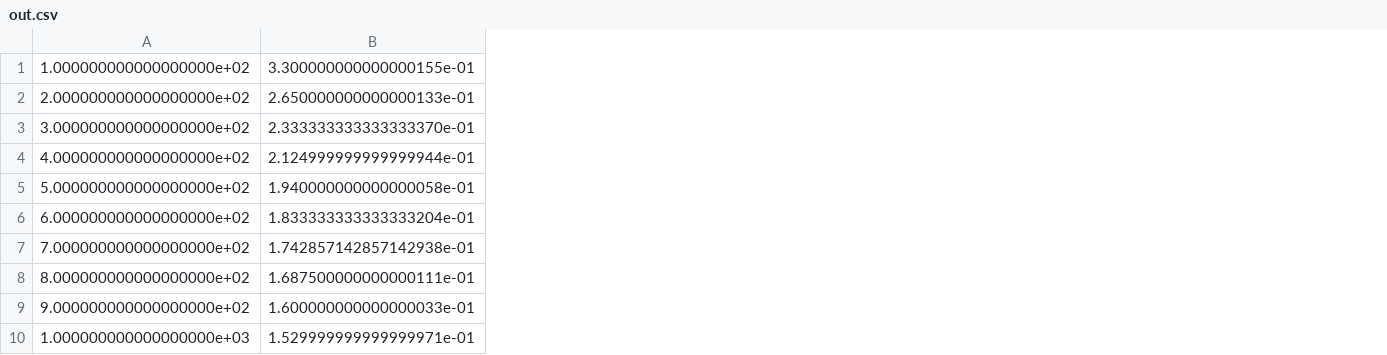
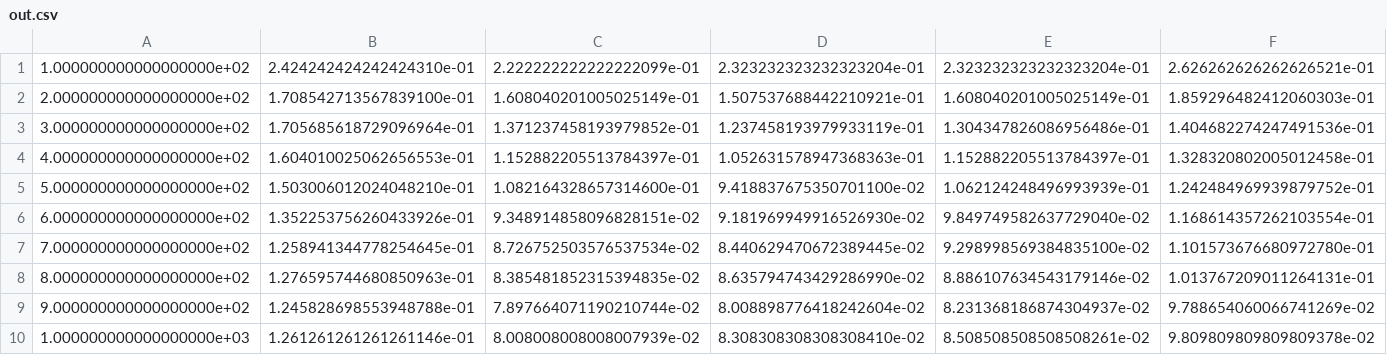
Before and after one commit to n7jti/machine_learning, a CSV file: perceptron/out.csv, drawn as a sheet; only a part is shown; removed rows and columns are numbered as before the commit, all else as after; the diff covers the shown part only; the diff names each change by its address in the sheet, - before the commit and + after, or states it on an @@ line.

```diff
--- a/perceptron/out.csv
+++ b/perceptron/out.csv
-column B, rows 1-10: 3.300000000000000155e-01 | 2.650000000000000133e-01 | 2.333333333333333370e-01 | 2.124999999999999944e-01 | 1.940000000000000058e-01 | 1.833333333333333204e-01 | 1.742857142857142938e-01 | 1.687500000000000111e-01 | 1.600000000000000033e-01 | 1.529999999999999971e-01
+column B, rows 1-10: 2.424242424242424310e-01 | 1.708542713567839100e-01 | 1.705685618729096964e-01 | 1.604010025062656553e-01 | 1.503006012024048210e-01 | 1.352253756260433926e-01 | 1.258941344778254645e-01 | 1.276595744680850963e-01 | 1.245828698553948788e-01 | 1.261261261261261146e-01
+column C, rows 1-10: 2.222222222222222099e-01 | 1.608040201005025149e-01 | 1.371237458193979852e-01 | 1.152882205513784397e-01 | 1.082164328657314600e-01 | 9.348914858096828151e-02 | 8.726752503576537534e-02 | 8.385481852315394835e-02 | 7.897664071190210744e-02 | 8.008008008008007939e-02
+column D, rows 1-10: 2.323232323232323204e-01 | 1.507537688442210921e-01 | 1.237458193979933119e-01 | 1.052631578947368363e-01 | 9.418837675350701100e-02 | 9.181969949916526930e-02 | 8.440629470672389445e-02 | 8.635794743429286990e-02 | 8.008898776418242604e-02 | 8.308308308308308410e-02
+column E, rows 1-10: 2.323232323232323204e-01 | 1.608040201005025149e-01 | 1.304347826086956486e-01 | 1.152882205513784397e-01 | 1.062124248496993939e-01 | 9.849749582637729040e-02 | 9.298998569384835100e-02 | 8.886107634543179146e-02 | 8.231368186874304937e-02 | 8.508508508508508261e-02
+column F, rows 1-10: 2.626262626262626521e-01 | 1.859296482412060303e-01 | 1.404682274247491536e-01 | 1.328320802005012458e-01 | 1.242484969939879752e-01 | 1.168614357262103554e-01 | 1.101573676680972780e-01 | 1.013767209011264131e-01 | 9.788654060066741269e-02 | 9.809809809809809378e-02
```
Also changed, not shown: 2 added columns elsewhere in this file, 2 other files.
